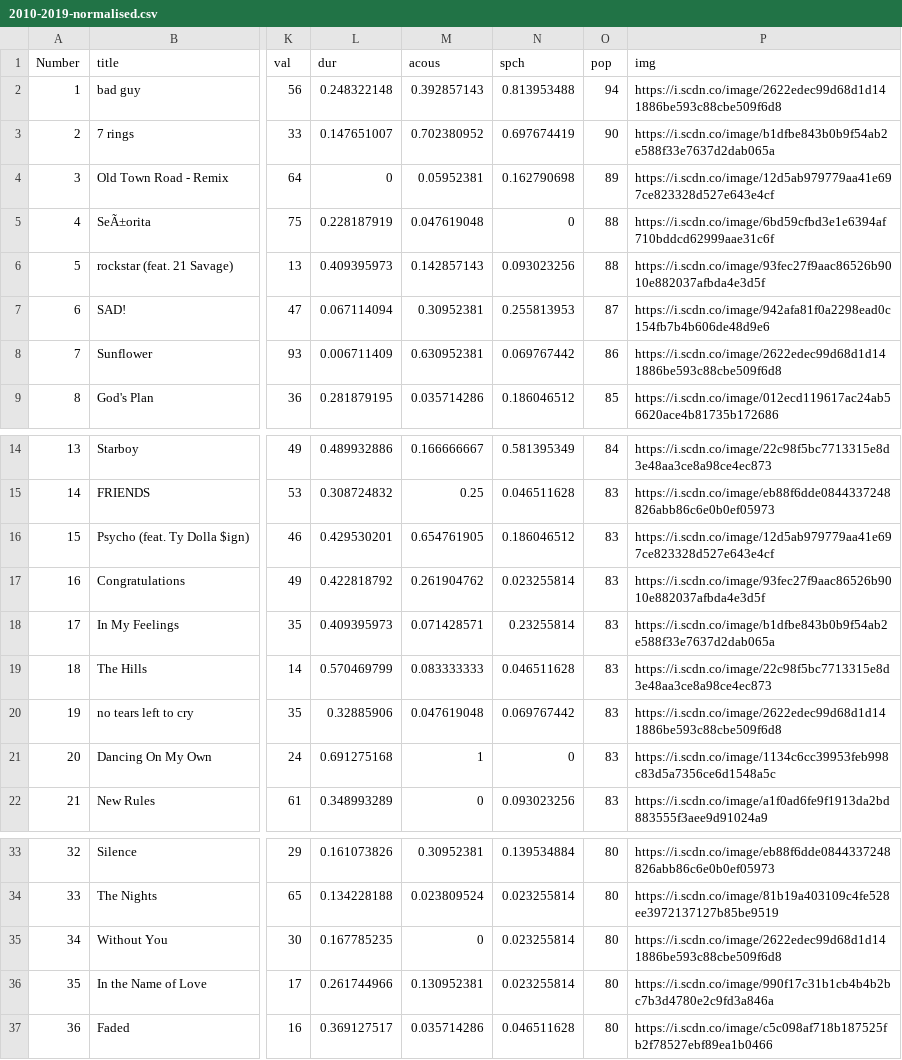
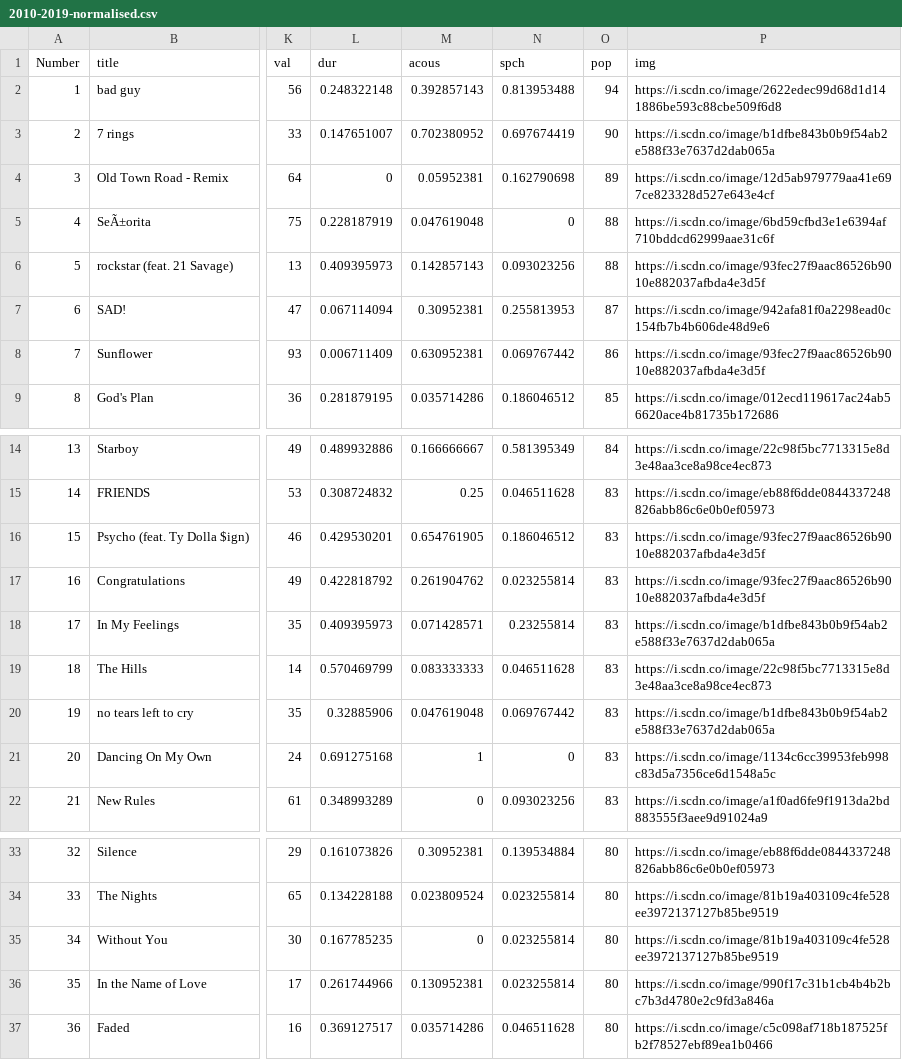
Before and after one commit to scrntnstrnglr/SpotifyVisualization, a CSV file: data/2010-2019-normalised.csv, drawn as a sheet; only a part is shown, gaps mark what is left out; the diff names each change by its address in the sheet, - before the commit and + after, or states it on an @@ line.

```diff
--- a/data/2010-2019-normalised.csv
+++ b/data/2010-2019-normalised.csv
-P8 (img): https://i.scdn.co/image/2622edec99d68d1d141886be593c88cbe509f6d8
+P8 (img): https://i.scdn.co/image/93fec27f9aac86526b9010e882037afbda4e3d5f
-P16 (img): https://i.scdn.co/image/12d5ab979779aa41e697ce823328d527e643e4cf
+P16 (img): https://i.scdn.co/image/93fec27f9aac86526b9010e882037afbda4e3d5f
-P20 (img): https://i.scdn.co/image/2622edec99d68d1d141886be593c88cbe509f6d8
+P20 (img): https://i.scdn.co/image/b1dfbe843b0b9f54ab2e588f33e7637d2dab065a
-P35 (img): https://i.scdn.co/image/2622edec99d68d1d141886be593c88cbe509f6d8
+P35 (img): https://i.scdn.co/image/81b19a403109c4fe528ee3972137127b85be9519
```
Also changed, not shown: 20 other files.
